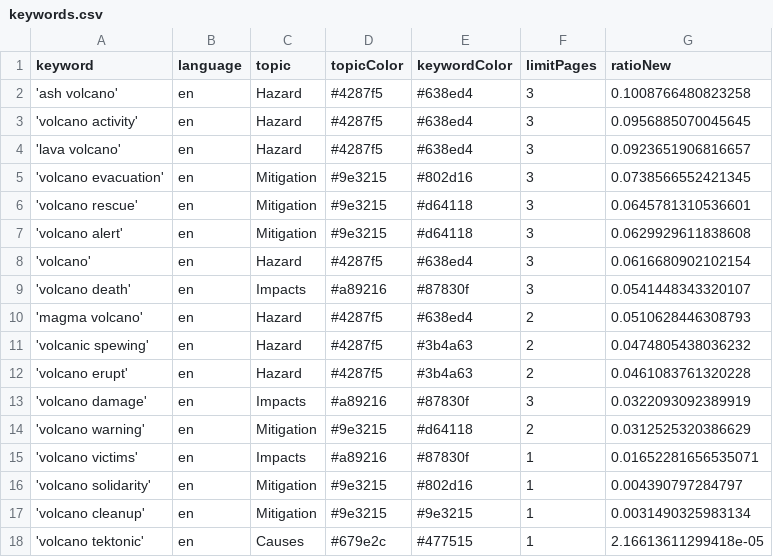
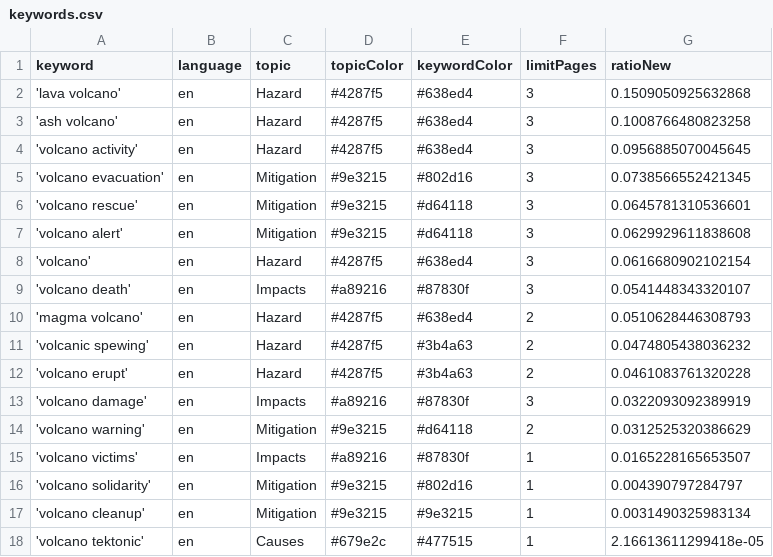
Before and after one commit to paulski99-news/volcanoIsComing, a CSV file: keywords.csv, drawn as a sheet.

```diff
--- a/keywords.csv
+++ b/keywords.csv
@@ -1,5 +1,5 @@
 keyword,language,topic,topicColor,keywordColor,limitPages,ratioNew
+'lava volcano',en,Hazard,#4287f5,#638ed4,3,0.1509050925632868
 'ash volcano',en,Hazard,#4287f5,#638ed4,3,0.1008766480823258
 'volcano activity',en,Hazard,#4287f5,#638ed4,3,0.0956885070045645
-'lava volcano',en,Hazard,#4287f5,#638ed4,3,0.0923651906816657
 'volcano evacuation',en,Mitigation,#9e3215,#802d16,3,0.0738566552421345
@@ -14,3 +14,3 @@ keyword,language,topic,topicColor,keywordColor,limitPages,ratioNew
 'volcano warning',en,Mitigation,#9e3215,#d64118,2,0.0312525320386629
-'volcano victims',en,Impacts,#a89216,#87830f,1,0.01652281656535071
+'volcano victims',en,Impacts,#a89216,#87830f,1,0.0165228165653507
 'volcano solidarity',en,Mitigation,#9e3215,#802d16,1,0.004390797284797
```
Also changed, not shown: 1 other file.
